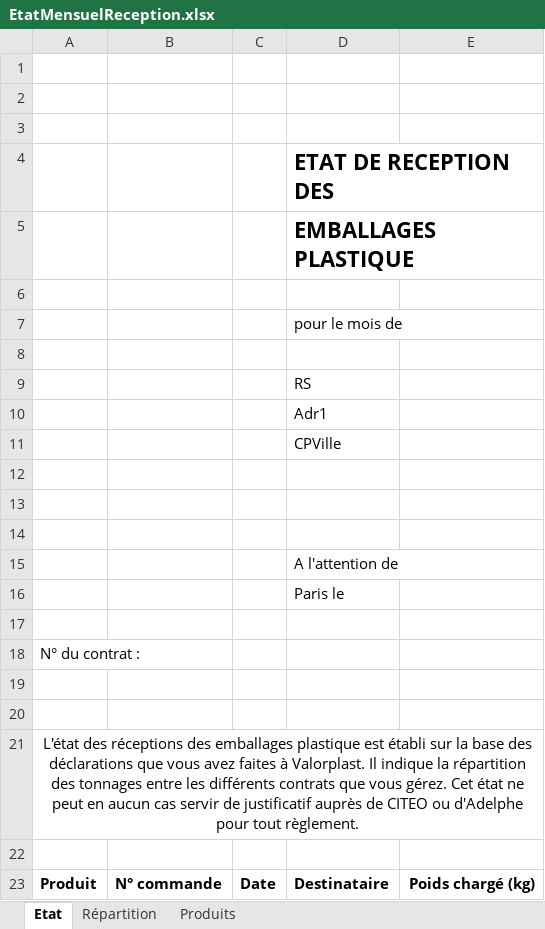
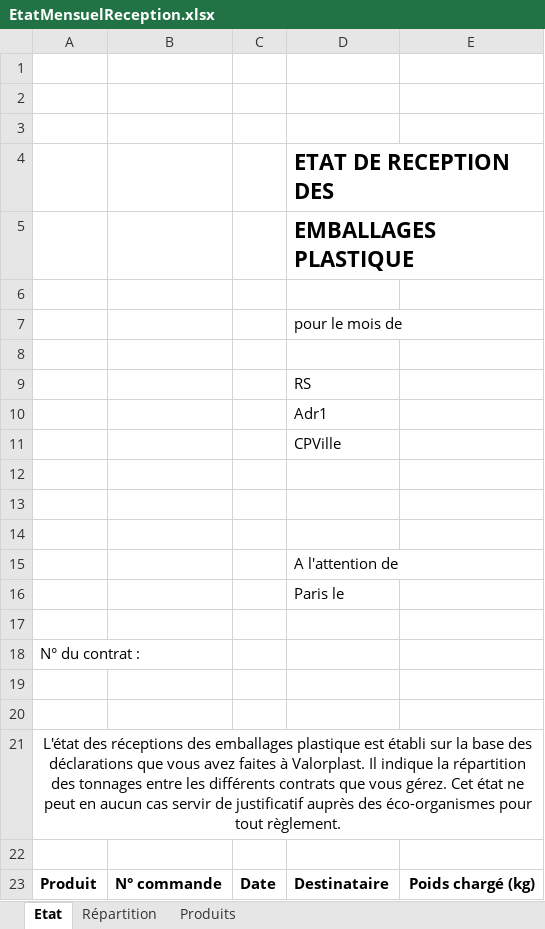
Before and after one commit to JessyParis/eVaSys, an Excel workbook: eVaSys.Server/Assets/Templates/EtatMensuelReception.xlsx, sheet Etat, drawn as a sheet; values as stored, in another font and other column widths than the file's, no borders; charts and pictures not drawn; the diff names each change by its address in the sheet, - before the commit and + after, or states it on an @@ line.

Commit message:
Modification template "Etat de réception des emballages plastique" Ajout n° contrat stat Tonnage répartition

```diff
--- a/eVaSys.Server/Assets/Templates/EtatMensuelReception.xlsx (sheet Etat)
+++ b/eVaSys.Server/Assets/Templates/EtatMensuelReception.xlsx (sheet Etat)
-A21: …justificatif auprès de CITEO ou d'Adelphe pour tout…
+A21: …justificatif auprès des éco-organismes pour tout…
```
Also changed, not shown: 2 other files.
